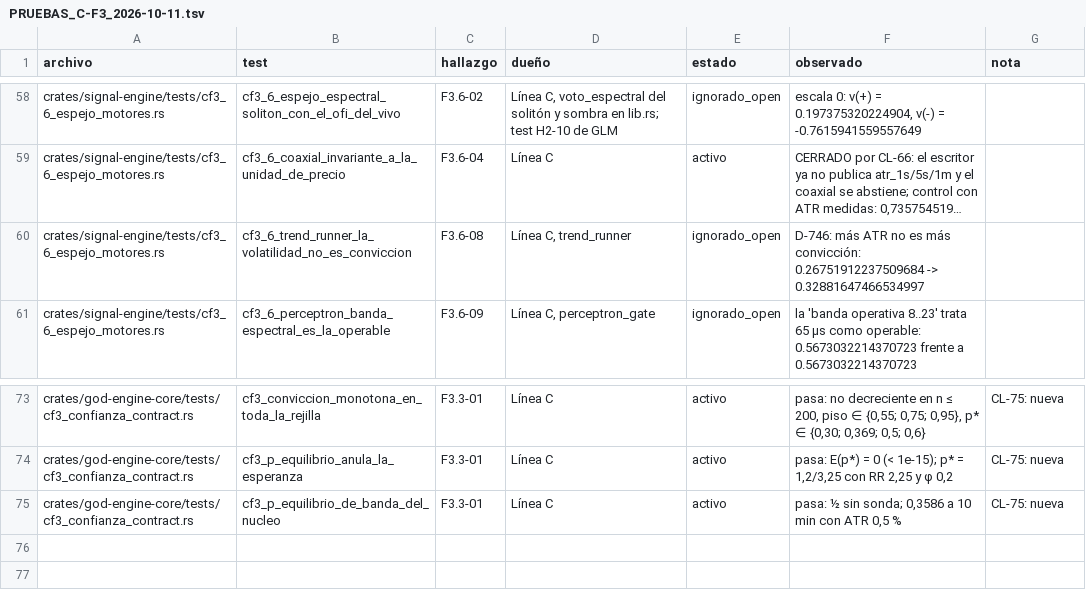
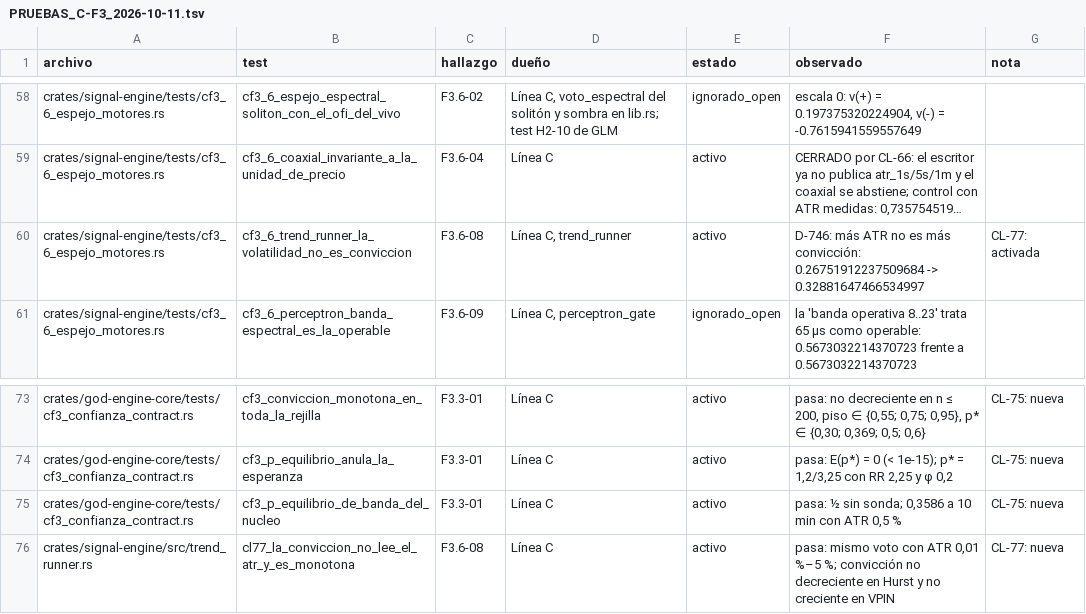
Before and after one commit to Jhona-la/Trader-Gemini, a TSV file: docs/audit/PRUEBAS_C-F3_2026-10-11.tsv, drawn as a sheet; only a part is shown, gaps mark what is left out; long unchanged cells end in …; the diff names each change by its address in the sheet, - before the commit and + after, or states it on an @@ line.

```diff
--- a/docs/audit/PRUEBAS_C-F3_2026-10-11.tsv
+++ b/docs/audit/PRUEBAS_C-F3_2026-10-11.tsv
-E60 (estado): ignorado_open
+E60 (estado): activo
-G60 (nota): (empty)
+G60 (nota): CL-77: activada
+row 76: crates/signal-engine/src/trend_runner.rs | cl77_la_conviccion_no_lee_el_atr_y_es_monotona | F3.6-08 | Línea C | activo | pasa: mismo voto con ATR 0,01 %–5 %; convicción no decreciente en Hurst y no creciente en VPIN | CL-77: nueva
```
Also changed, not shown: 3 other files.
